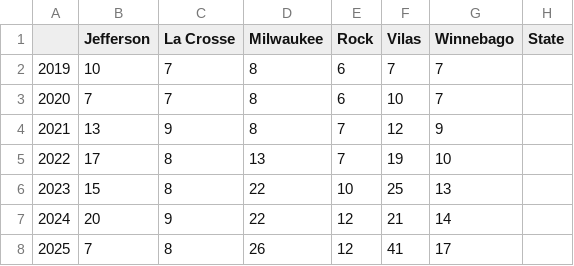
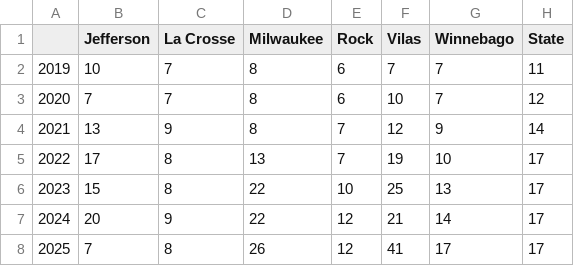
Before and after one commit to dstemenluc/Case-Processing, a CSV file: Final report/Time to attorney assignment WI.csv, drawn as a sheet.

Commit message:
statewide additions

```diff
--- a/Final report/Time to attorney assignment WI.csv
+++ b/Final report/Time to attorney assignment WI.csv
@@ -1,8 +1,8 @@
 ,Jefferson,La Crosse,Milwaukee,Rock,Vilas,Winnebago,State
-2019,10,7,8,6,7,7,
-2020,7,7,8,6,10,7,
-2021,13,9,8,7,12,9,
-2022,17,8,13,7,19,10,
-2023,15,8,22,10,25,13,
-2024,20,9,22,12,21,14,
-2025,7,8,26,12,41,17,
+2019,10,7,8,6,7,7,11
+2020,7,7,8,6,10,7,12
+2021,13,9,8,7,12,9,14
+2022,17,8,13,7,19,10,17
+2023,15,8,22,10,25,13,17
+2024,20,9,22,12,21,14,17
+2025,7,8,26,12,41,17,17
```
Also changed, not shown: 1 other file.
